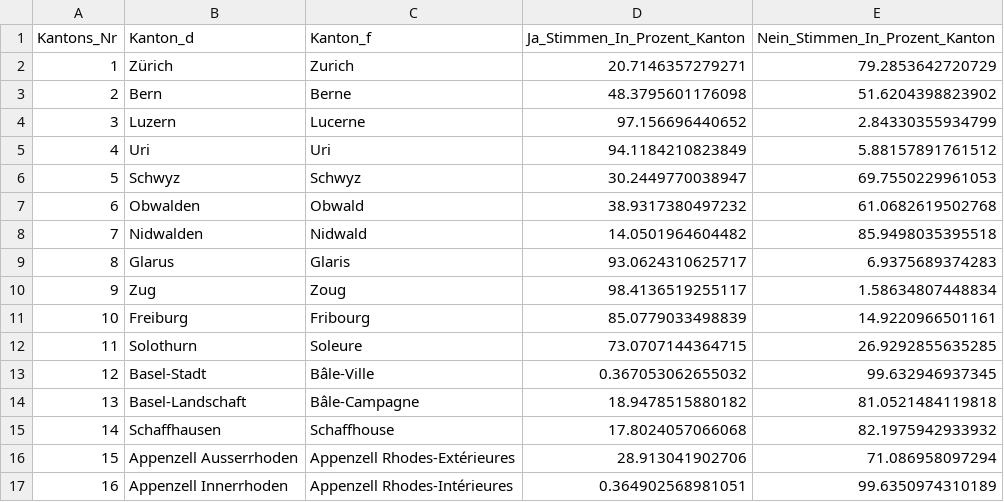
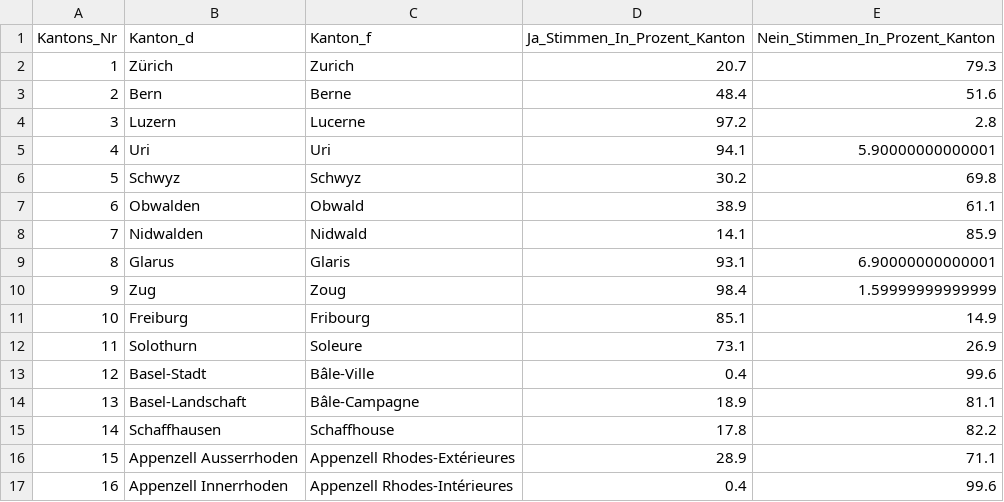
Before and after one commit to awp-finanznachrichten/lena_november2020, a CSV file: Output/Kriegsgeschaefte_dw_kantone.csv, drawn as a sheet; only a part is shown; the diff covers the shown part only.

```diff
--- a/Output/Kriegsgeschaefte_dw_kantone.csv
+++ b/Output/Kriegsgeschaefte_dw_kantone.csv
@@ -1,17 +1,17 @@
 "Kantons_Nr","Kanton_d","Kanton_f","Ja_Stimmen_In_Prozent_Kanton","Nein_Stimmen_In_Prozent_Kanton"
-1,"Zürich","Zurich",20.7146357279271,79.2853642720729
-2,"Bern","Berne",48.3795601176098,51.6204398823902
-3,"Luzern","Lucerne",97.156696440652,2.84330355934799
-4,"Uri","Uri",94.1184210823849,5.88157891761512
-5,"Schwyz","Schwyz",30.2449770038947,69.7550229961053
-6,"Obwalden","Obwald",38.9317380497232,61.0682619502768
-7,"Nidwalden","Nidwald",14.0501964604482,85.9498035395518
-8,"Glarus","Glaris",93.0624310625717,6.9375689374283
-9,"Zug","Zoug",98.4136519255117,1.58634807448834
-10,"Freiburg","Fribourg",85.0779033498839,14.9220966501161
-11,"Solothurn","Soleure",73.0707144364715,26.9292855635285
-12,"Basel-Stadt","Bâle-Ville",0.367053062655032,99.632946937345
-13,"Basel-Landschaft","Bâle-Campagne",18.9478515880182,81.0521484119818
-14,"Schaffhausen","Schaffhouse",17.8024057066068,82.1975942933932
-15,"Appenzell Ausserrhoden","Appenzell Rhodes-Extérieures",28.913041902706,71.086958097294
-16,"Appenzell Innerrhoden","Appenzell Rhodes-Intérieures",0.364902568981051,99.6350974310189
+1,"Zürich","Zurich",20.7,79.3
+2,"Bern","Berne",48.4,51.6
+3,"Luzern","Lucerne",97.2,2.8
+4,"Uri","Uri",94.1,5.90000000000001
+5,"Schwyz","Schwyz",30.2,69.8
+6,"Obwalden","Obwald",38.9,61.1
+7,"Nidwalden","Nidwald",14.1,85.9
+8,"Glarus","Glaris",93.1,6.90000000000001
+9,"Zug","Zoug",98.4,1.59999999999999
+10,"Freiburg","Fribourg",85.1,14.9
+11,"Solothurn","Soleure",73.1,26.9
+12,"Basel-Stadt","Bâle-Ville",0.4,99.6
+13,"Basel-Landschaft","Bâle-Campagne",18.9,81.1
+14,"Schaffhausen","Schaffhouse",17.8,82.2
+15,"Appenzell Ausserrhoden","Appenzell Rhodes-Extérieures",28.9,71.1
+16,"Appenzell Innerrhoden","Appenzell Rhodes-Intérieures",0.4,99.6
```
Also changed, not shown: 20 edited cells elsewhere in this file, Output/Konzernverantwortung_dw.csv, Output/Konzernverantwortung_dw_kantone.csv, 1 other file.
